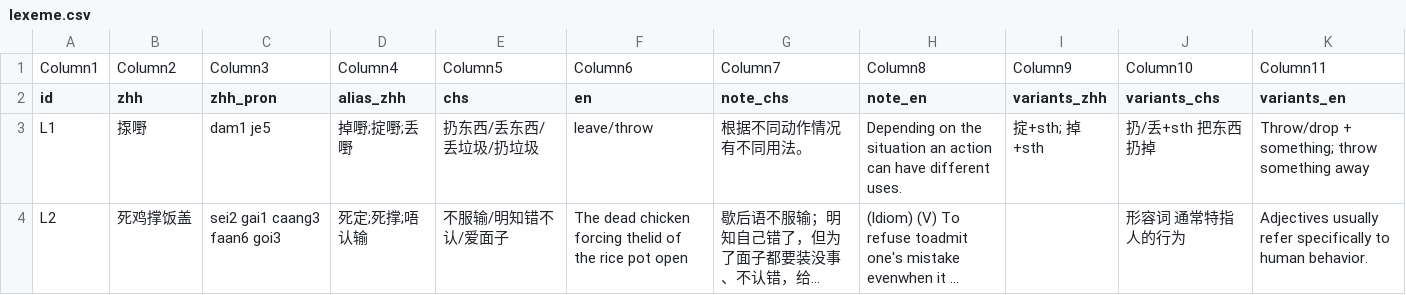
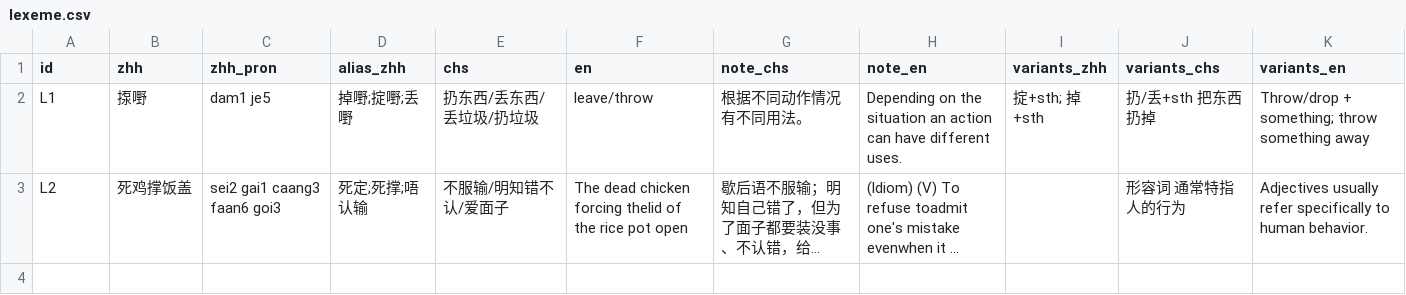
Before and after one commit to Joker9405/Can-Tong, a CSV file: data/lexeme.csv, drawn as a sheet; long unchanged cells end in …; the diff names each change by its address in the sheet, - before the commit and + after, or states it on an @@ line.

Commit message:
Update lexeme.csv

```diff
--- a/data/lexeme.csv
+++ b/data/lexeme.csv
-row 1: Column1 | Column2 | Column3 | Column4 | Column5 | Column6 | Column7 | Column8 | Column9 | Column10 | Column11
```
